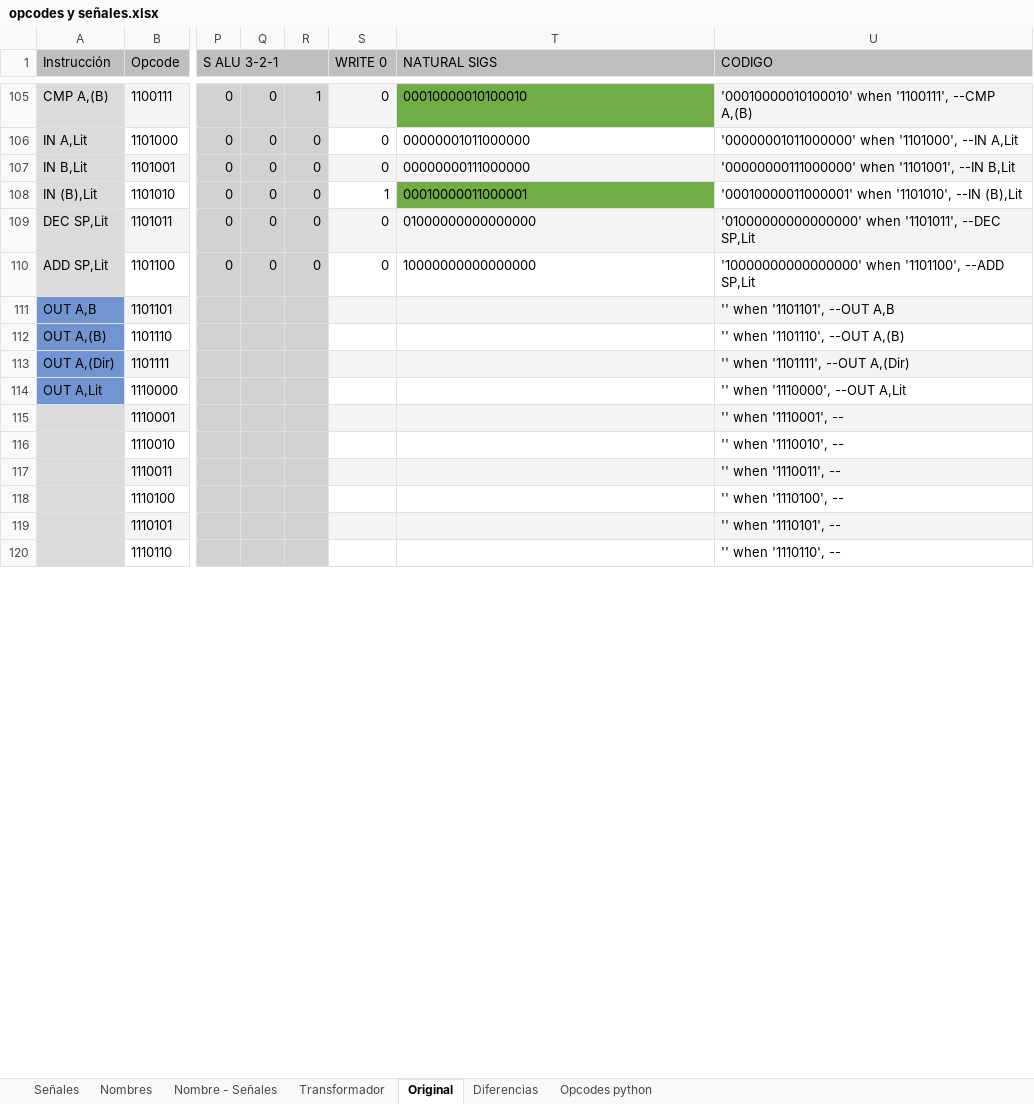
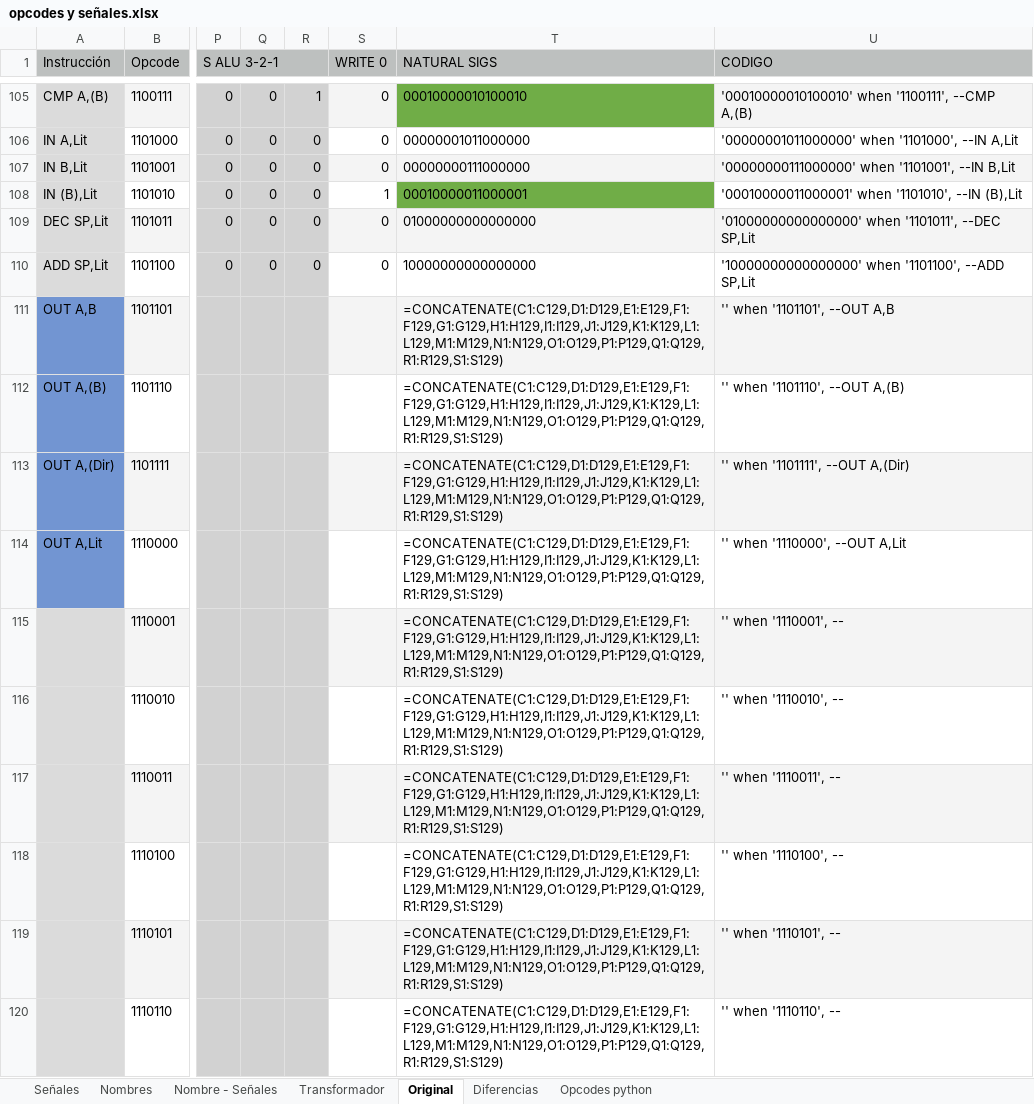
Before and after one commit to nacosta-cl/OldArq, an Excel workbook: opcodes y señales.xlsx, sheet Original, drawn as a sheet; only a part is shown, gaps mark what is left out; values as stored, in another font and other column widths than the file's, no borders; formulas without a stored value are shown as written; the diff covers the shown part only; the diff names each change by its address in the sheet, - before the commit and + after, or states it on an @@ line.

```diff
--- a/opcodes y señales.xlsx (sheet Original)
+++ b/opcodes y señales.xlsx (sheet Original)
-T111:T120 (NATURAL SIGS): (empty)
+T111:T120 (NATURAL SIGS): =CONCATENATE(C1:C129,D1:D129,E1:E129,F1:F129,G1:G129,H1:H129,I1:I129,J1:J129,K1:K129,L1:L129,M1:M129,N1:N129,O1:O129,P1:P129,Q1:Q129,R1:R129,S1:S129)
```
Also changed, not shown: 22 edited cells elsewhere in this sheet, sheet Diferencias, sheet Nombre - Señales, sheet Señales, sheet Opcodes python, sheet Nombres, formulas that keep their value.
